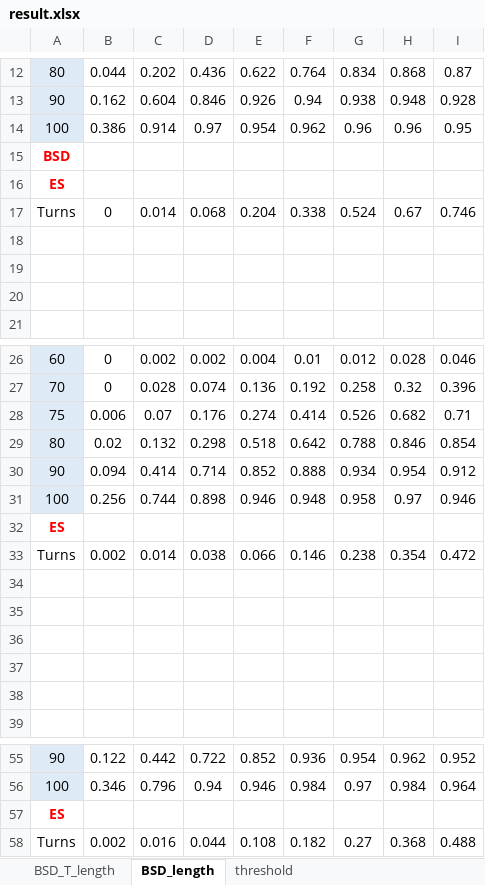
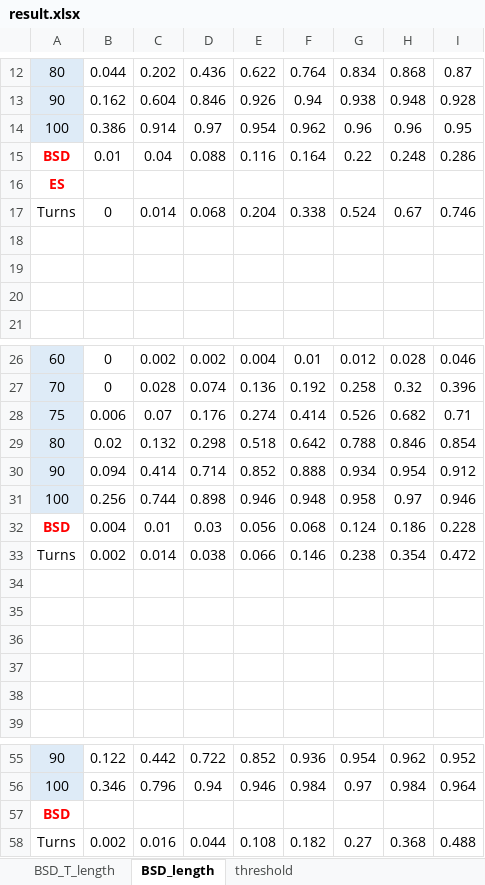
Before and after one commit to 0b3d/route-finder, an Excel workbook: results_for_eccv/result.xlsx, sheet BSD_length, drawn as a sheet; only a part is shown, gaps mark what is left out; values as stored, in another font and other column widths than the file's, no borders; charts and pictures not drawn; removed rows and columns are numbered as before the commit, all else as after; the diff names each change by its address in the sheet, - before the commit and + after, or states it on an @@ line.

```diff
--- a/results_for_eccv/result.xlsx (sheet BSD_length)
+++ b/results_for_eccv/result.xlsx (sheet BSD_length)
+row 15: BSD | 0.01 | 0.04 | 0.088 | 0.116 | 0.164 | 0.22 | 0.248 | 0.286
-row 32: ES
+row 32: BSD | 0.004 | 0.01 | 0.03 | 0.056 | 0.068 | 0.124 | 0.186 | 0.228
-row 57: ES
@@ row 15 moved to row 57: BSD @@
```
Also changed, not shown: charts or pictures, 27 other files.
